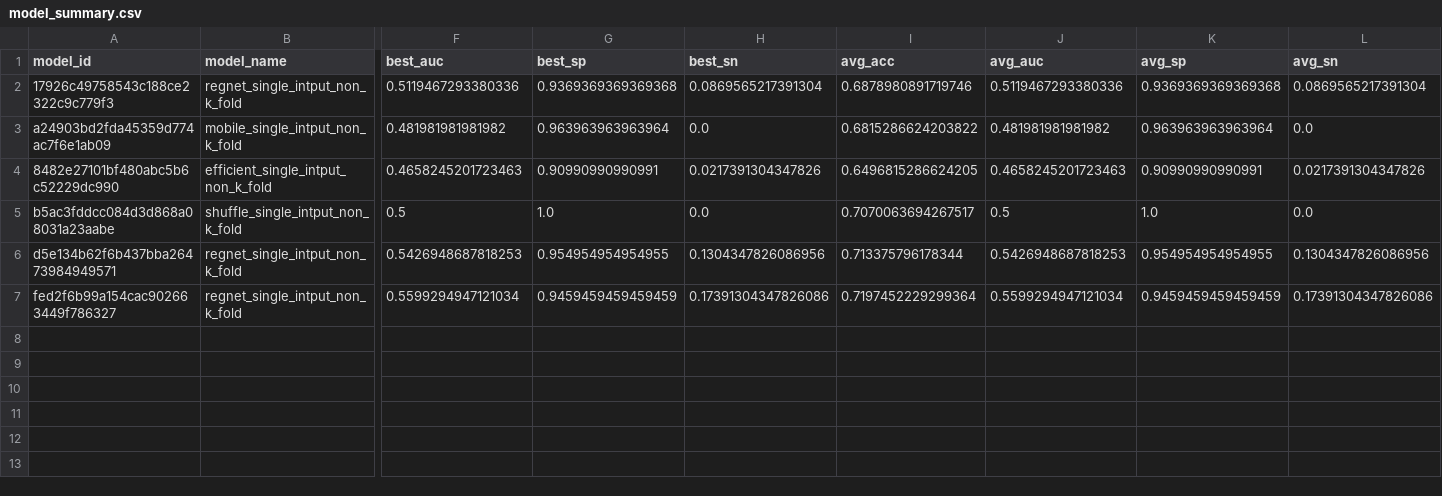
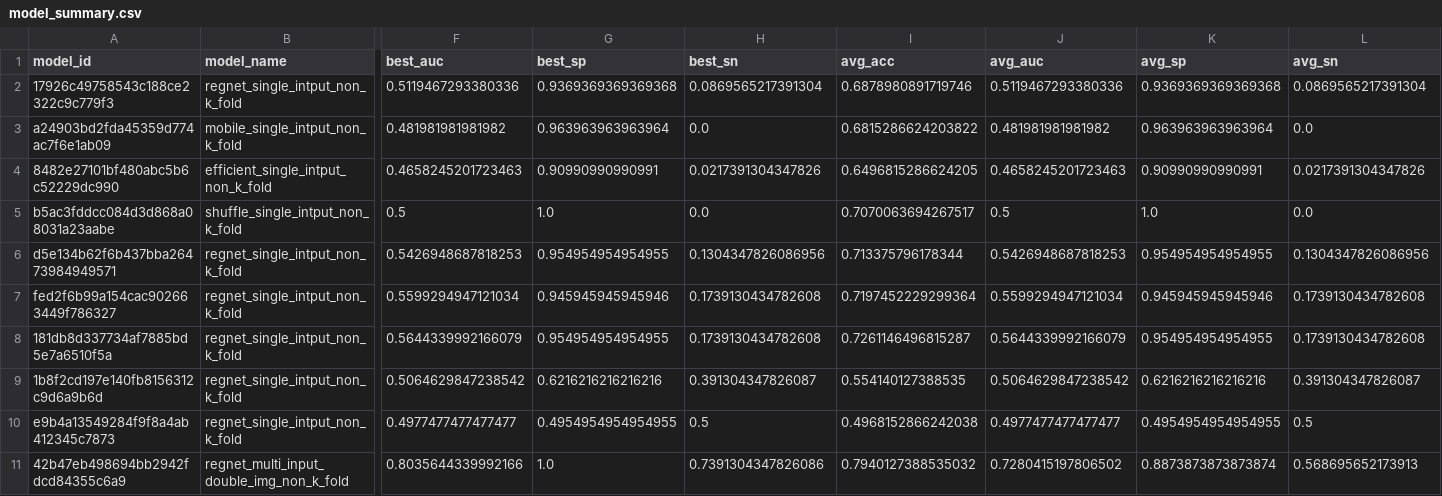
Before and after one commit to FelipeMarcelino/glaucoma, a CSV file: model_summary.csv, drawn as a sheet; only a part is shown, gaps mark what is left out; rows hold the shown columns only; the diff names each change by its address in the sheet, - before the commit and + after, or states it on an @@ line.

```diff
--- a/model_summary.csv
+++ b/model_summary.csv
-G7 (best_sp): 0.9459459459459459
+G7 (best_sp): 0.945945945945946
-H7 (best_sn): 0.17391304347826086
+H7 (best_sn): 0.1739130434782608
-K7 (avg_sp): 0.9459459459459459
+K7 (avg_sp): 0.945945945945946
-L7 (avg_sn): 0.17391304347826086
+L7 (avg_sn): 0.1739130434782608
+row 8: 181db8d337734af7885bd5e7a6510f5a | regnet_single_intput_non_k_fold | 0.5644339992166079 | 0.954954954954955 | 0.1739130434782608 | 0.7261146496815287 | 0.5644339992166079 | 0.954954954954955 | 0.1739130434782608
+row 9: 1b8f2cd197e140fb8156312c9d6a9b6d | regnet_single_intput_non_k_fold | 0.5064629847238542 | 0.6216216216216216 | 0.391304347826087 | 0.554140127388535 | 0.5064629847238542 | 0.6216216216216216 | 0.391304347826087
+row 10: e9b4a13549284f9f8a4ab412345c7873 | regnet_single_intput_non_k_fold | 0.4977477477477477 | 0.4954954954954955 | 0.5 | 0.4968152866242038 | 0.4977477477477477 | 0.4954954954954955 | 0.5
+row 11: 42b47eb498694bb2942fdcd84355c6a9 | regnet_multi_input_double_img_non_k_fold | 0.8035644339992166 | 1.0 | 0.7391304347826086 | 0.7940127388535032 | 0.7280415197806502 | 0.8873873873873874 | 0.568695652173913
```
Also changed, not shown: 6 other files.
